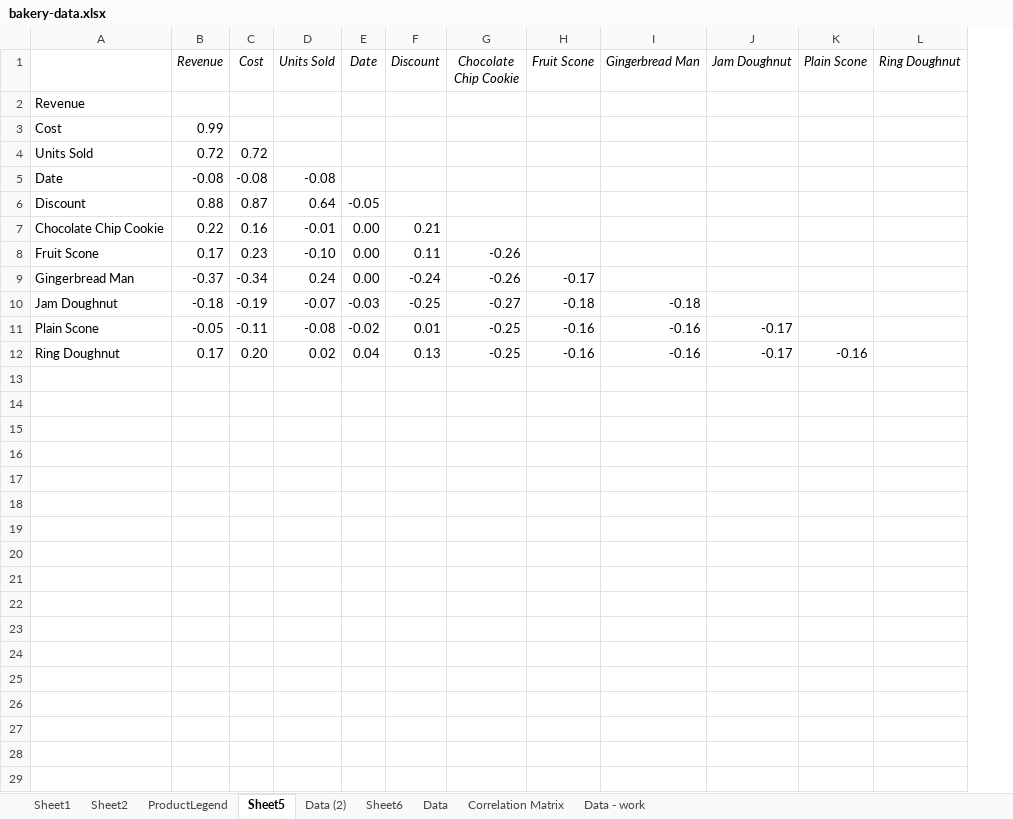
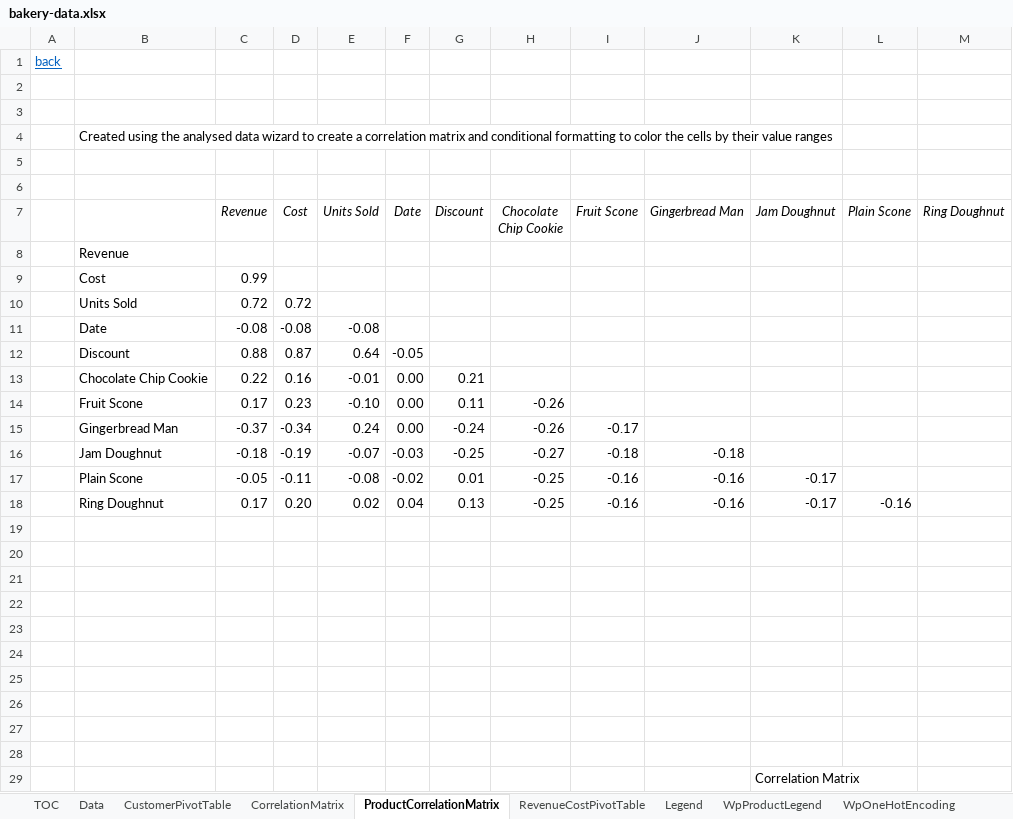
Before and after one commit to DylanRyanGleeson/data-essentials-gdpr-xlsx, an Excel workbook: bakery-data.xlsx, sheet ProductCorrelationMatrix, drawn as a sheet; values as stored, in another font and other column widths than the file's, no borders; conditional formats not drawn; addresses are those after the commit; the diff names each change by its address in the sheet, - before the commit and + after, or states it on an @@ line.

Commit message:
Update bakery-data.xlsx with new data
The bakery-data.xlsx file has been updated. Please review the changes for updated or additional data relevant to the project.

```diff
--- a/bakery-data.xlsx (sheet ProductCorrelationMatrix)
+++ b/bakery-data.xlsx (sheet ProductCorrelationMatrix)
-sheet tab: Sheet1
+sheet tab: CustomerPivotTable
-sheet tab: ProductLegend
+sheet tab: WpProductLegend
-sheet tab: Sheet5
+sheet tab: ProductCorrelationMatrix
-sheet tab: Data (2)
+sheet tab: WpOneHotEncoding
-sheet tab: Sheet6
+sheet tab: RevenueCostPivotTable
-sheet tab: Correlation Matrix
+sheet tab: CorrelationMatrix
-sheet tab: Sheet2
+sheet tab: TOC
+sheet tab: Legend
@@ sheet tab order changed: TOC | Data | CustomerPivotTable | CorrelationMatrix | ProductCorrelationMatrix | RevenueCostPivotTable | Legend | WpProductLegend | WpOneHotEncoding @@
+column A, empty
+row 1: back
+row 2: (empty)
+row 3: (empty)
+row 4:  | Created using the analysed data wizard to create a correlation matrix and conditional formatting to color the cells by their value ranges
+row 5: (empty)
+row 6: (empty)
+row 19: (empty)
+row 20: (empty)
+row 21: (empty)
+row 22: (empty)
+row 23: (empty)
+row 24: (empty)
+row 25: (empty)
+row 26: (empty)
+row 27: (empty)
+row 28: (empty)
+row 29:  |  |  |  |  |  |  |  |  |  | Correlation Matrix
```
Also changed, not shown: sheet CustomerPivotTable, sheet CorrelationMatrix, sheet WpProductLegend, sheet WpData, sheet WpOneHotEncoding, sheet Data, 1 more sheet, other sheet tabs, formulas that keep their value, charts or pictures.
